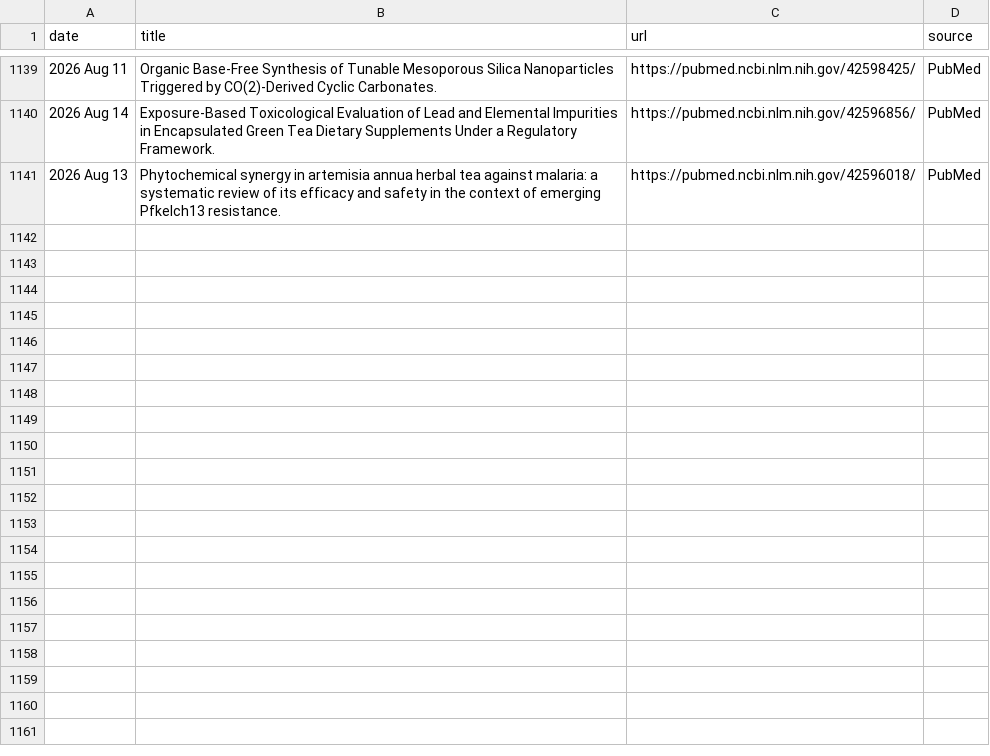
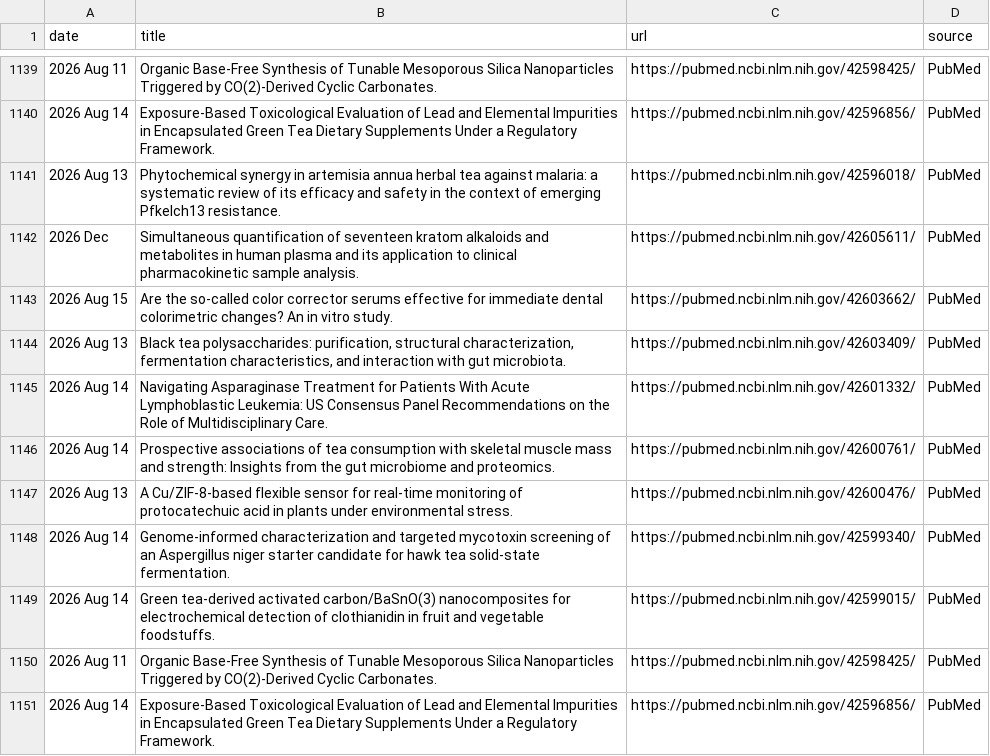
Before and after one commit to Coma4130/tea-scraper, a CSV file: tea_topics.csv, drawn as a sheet; only a part is shown, gaps mark what is left out.

```diff
--- a/tea_topics.csv
+++ b/tea_topics.csv
@@ -1141 +1141,11 @@
 2026 Aug 13,Phytochemical synergy in artemisia annua herbal tea against malaria: a systematic review of its efficacy and safety in the context of emerging Pfkelch13 resistance.,https://pubmed.ncbi.nlm.nih.gov/42596018/,PubMed
+2026 Dec,Simultaneous quantification of seventeen kratom alkaloids and metabolites in human plasma and its application to clinical pharmacokinetic sample analysis.,https://pubmed.ncbi.nlm.nih.gov/42605611/,PubMed
+2026 Aug 15,Are the so-called color corrector serums effective for immediate dental colorimetric changes? An in vitro study.,https://pubmed.ncbi.nlm.nih.gov/42603662/,PubMed
+2026 Aug 13,"Black tea polysaccharides: purification, structural characterization, fermentation characteristics, and interaction with gut microbiota.",https://pubmed.ncbi.nlm.nih.gov/42603409/,PubMed
+2026 Aug 14,Navigating Asparaginase Treatment for Patients With Acute Lymphoblastic Leukemia: US Consensus Panel Recommendations on the Role of Multidisciplinary Care.,https://pubmed.ncbi.nlm.nih.gov/42601332/,PubMed
+2026 Aug 14,Prospective associations of tea consumption with skeletal muscle mass and strength: Insights from the gut microbiome and proteomics.,https://pubmed.ncbi.nlm.nih.gov/42600761/,PubMed
+2026 Aug 13,A Cu/ZIF-8-based flexible sensor for real-time monitoring of protocatechuic acid in plants under environmental stress.,https://pubmed.ncbi.nlm.nih.gov/42600476/,PubMed
+2026 Aug 14,Genome-informed characterization and targeted mycotoxin screening of an Aspergillus niger starter candidate for hawk tea solid-state fermentation.,https://pubmed.ncbi.nlm.nih.gov/42599340/,PubMed
+2026 Aug 14,Green tea-derived activated carbon/BaSnO(3) nanocomposites for electrochemical detection of clothianidin in fruit and vegetable foodstuffs.,https://pubmed.ncbi.nlm.nih.gov/42599015/,PubMed
+2026 Aug 11,Organic Base-Free Synthesis of Tunable Mesoporous Silica Nanoparticles Triggered by CO(2)‑Derived Cyclic Carbonates.,https://pubmed.ncbi.nlm.nih.gov/42598425/,PubMed
+2026 Aug 14,Exposure-Based Toxicological Evaluation of Lead and Elemental Impurities in Encapsulated Green Tea Dietary Supplements Under a Regulatory Framework.,https://pubmed.ncbi.nlm.nih.gov/42596856/,PubMed
```
